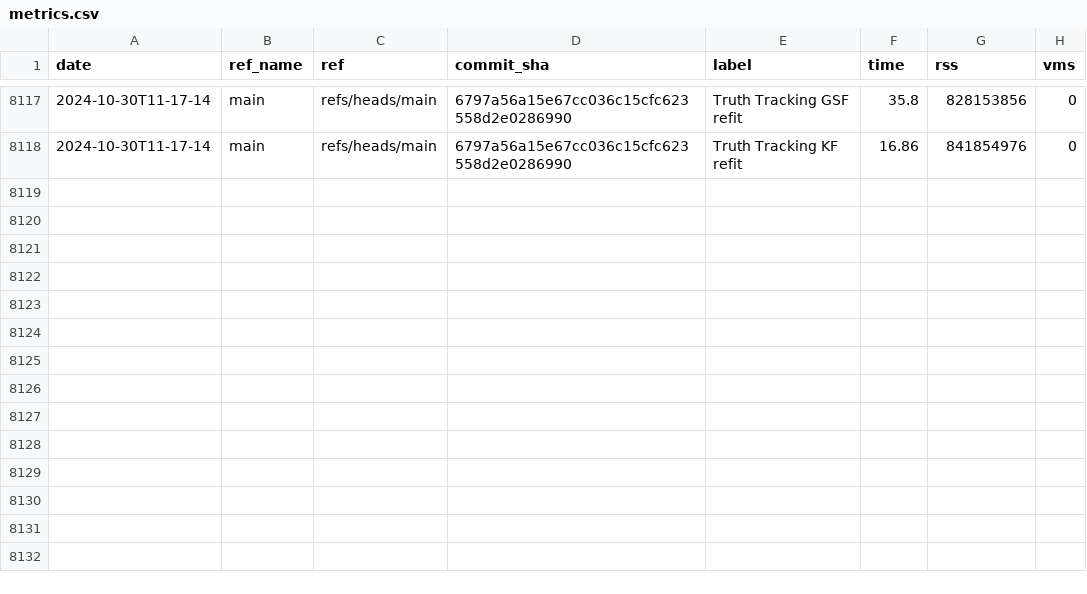
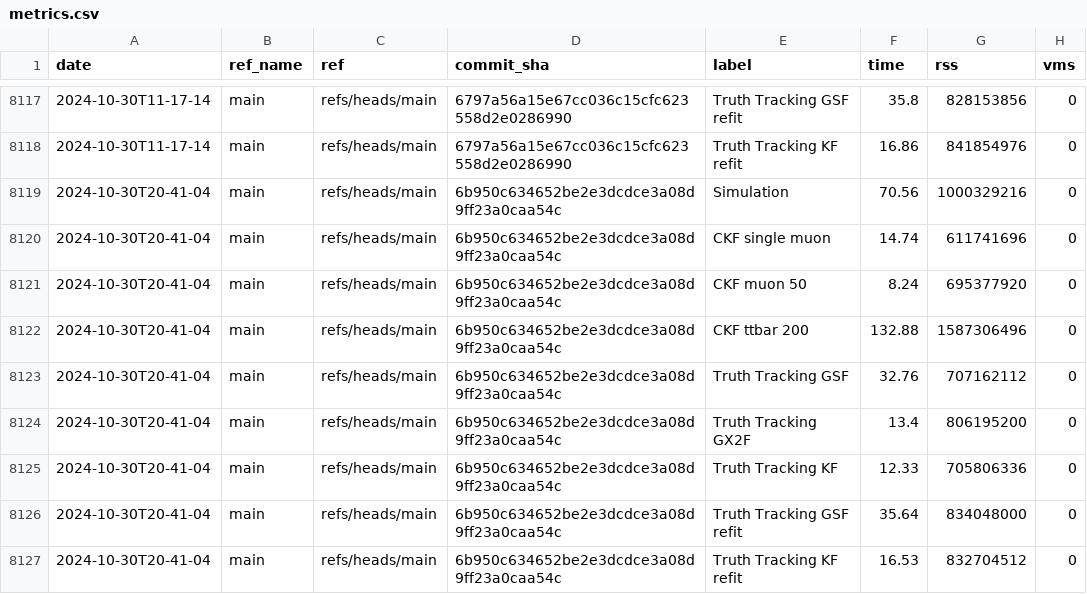
Before and after one commit to acts-project/runtime_metrics, a CSV file: metrics.csv, drawn as a sheet; only a part is shown, gaps mark what is left out; the diff names each change by its address in the sheet, - before the commit and + after, or states it on an @@ line.

```diff
--- a/metrics.csv
+++ b/metrics.csv
+row 8119: 2024-10-30T20-41-04 | main | refs/heads/main | 6b950c634652be2e3dcdce3a08d9ff23a0caa54c | Simulation | 70.56 | 1000329216 | 0
+row 8120: 2024-10-30T20-41-04 | main | refs/heads/main | 6b950c634652be2e3dcdce3a08d9ff23a0caa54c | CKF single muon | 14.74 | 611741696 | 0
+row 8121: 2024-10-30T20-41-04 | main | refs/heads/main | 6b950c634652be2e3dcdce3a08d9ff23a0caa54c | CKF muon 50 | 8.24 | 695377920 | 0
+row 8122: 2024-10-30T20-41-04 | main | refs/heads/main | 6b950c634652be2e3dcdce3a08d9ff23a0caa54c | CKF ttbar 200 | 132.88 | 1587306496 | 0
+row 8123: 2024-10-30T20-41-04 | main | refs/heads/main | 6b950c634652be2e3dcdce3a08d9ff23a0caa54c | Truth Tracking GSF | 32.76 | 707162112 | 0
+row 8124: 2024-10-30T20-41-04 | main | refs/heads/main | 6b950c634652be2e3dcdce3a08d9ff23a0caa54c | Truth Tracking GX2F | 13.4 | 806195200 | 0
+row 8125: 2024-10-30T20-41-04 | main | refs/heads/main | 6b950c634652be2e3dcdce3a08d9ff23a0caa54c | Truth Tracking KF | 12.33 | 705806336 | 0
+row 8126: 2024-10-30T20-41-04 | main | refs/heads/main | 6b950c634652be2e3dcdce3a08d9ff23a0caa54c | Truth Tracking GSF refit | 35.64 | 834048000 | 0
+row 8127: 2024-10-30T20-41-04 | main | refs/heads/main | 6b950c634652be2e3dcdce3a08d9ff23a0caa54c | Truth Tracking KF refit | 16.53 | 832704512 | 0
```
